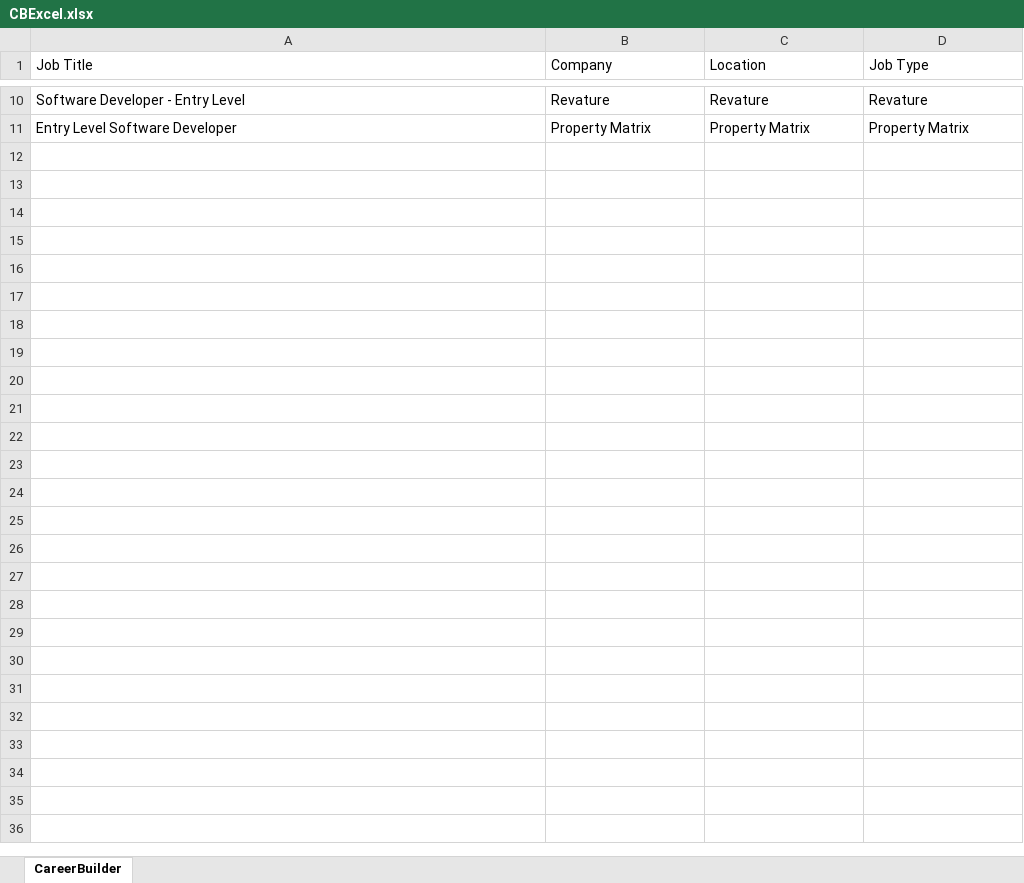
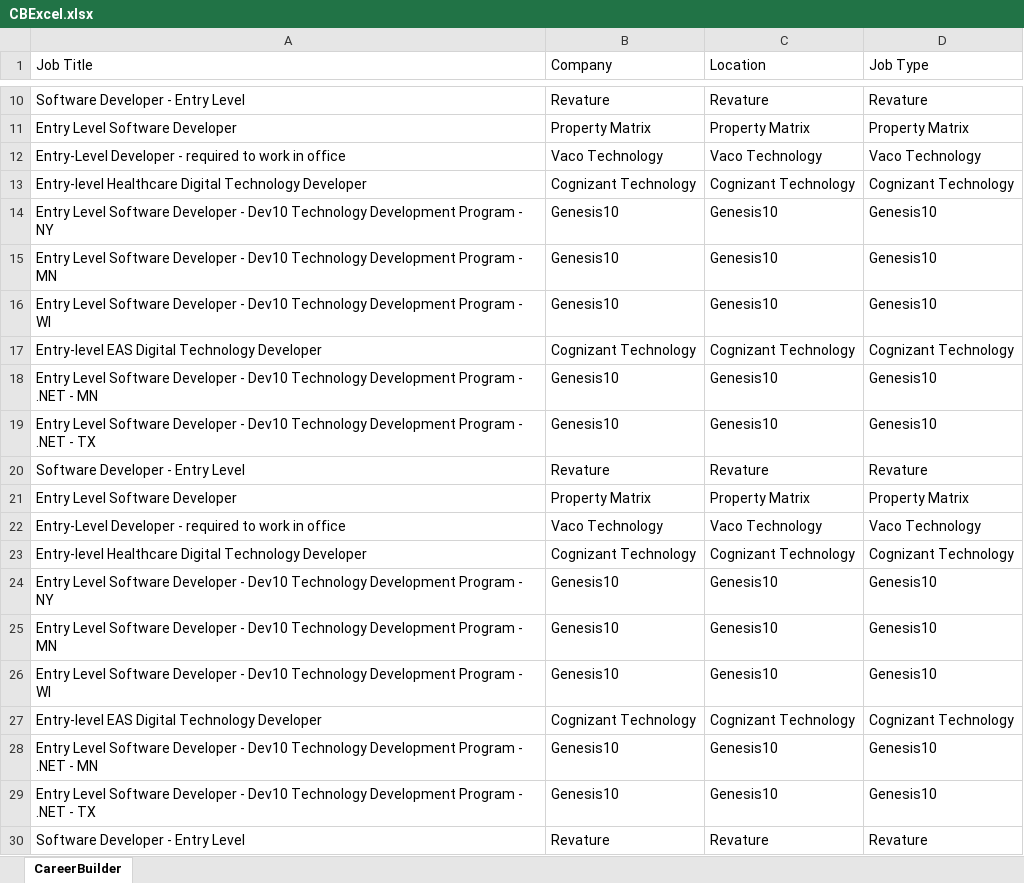
Before and after one commit to Sales-Automation-Suite/P3SalesAutomationSuite, an Excel workbook: ScrapeJobPostData/CareerBuilderWorkflow/CBExcel.xlsx, sheet CareerBuilder, drawn as a sheet; only a part is shown, gaps mark what is left out; values as stored, in another font and other column widths than the file's, no borders; the diff covers the shown part only; the diff names each change by its address in the sheet, - before the commit and + after, or states it on an @@ line.

Commit message:
Got companyName, jobLocation and jobType data

```diff
--- a/ScrapeJobPostData/CareerBuilderWorkflow/CBExcel.xlsx (sheet CareerBuilder)
+++ b/ScrapeJobPostData/CareerBuilderWorkflow/CBExcel.xlsx (sheet CareerBuilder)
+row 12: Entry-Level Developer - required to work in office | Vaco Technology | Vaco Technology | Vaco Technology
+row 13: Entry-level Healthcare Digital Technology Developer | Cognizant Technology | Cognizant Technology | Cognizant Technology
+row 14: Entry Level Software Developer - Dev10 Technology Development Program - NY | Genesis10 | Genesis10 | Genesis10
+row 15: Entry Level Software Developer - Dev10 Technology Development Program - MN | Genesis10 | Genesis10 | Genesis10
+row 16: Entry Level Software Developer - Dev10 Technology Development Program - WI | Genesis10 | Genesis10 | Genesis10
+row 17: Entry-level EAS Digital Technology Developer | Cognizant Technology | Cognizant Technology | Cognizant Technology
+row 18: Entry Level Software Developer - Dev10 Technology Development Program - .NET - MN | Genesis10 | Genesis10 | Genesis10
+row 19: Entry Level Software Developer - Dev10 Technology Development Program - .NET - TX | Genesis10 | Genesis10 | Genesis10
+row 20: Software Developer - Entry Level | Revature | Revature | Revature
+row 21: Entry Level Software Developer | Property Matrix | Property Matrix | Property Matrix
+row 22: Entry-Level Developer - required to work in office | Vaco Technology | Vaco Technology | Vaco Technology
+row 23: Entry-level Healthcare Digital Technology Developer | Cognizant Technology | Cognizant Technology | Cognizant Technology
+row 24: Entry Level Software Developer - Dev10 Technology Development Program - NY | Genesis10 | Genesis10 | Genesis10
+row 25: Entry Level Software Developer - Dev10 Technology Development Program - MN | Genesis10 | Genesis10 | Genesis10
+row 26: Entry Level Software Developer - Dev10 Technology Development Program - WI | Genesis10 | Genesis10 | Genesis10
+row 27: Entry-level EAS Digital Technology Developer | Cognizant Technology | Cognizant Technology | Cognizant Technology
+row 28: Entry Level Software Developer - Dev10 Technology Development Program - .NET - MN | Genesis10 | Genesis10 | Genesis10
+row 29: Entry Level Software Developer - Dev10 Technology Development Program - .NET - TX | Genesis10 | Genesis10 | Genesis10
+row 30: Software Developer - Entry Level | Revature | Revature | Revature
```
Also changed, not shown: 34 added rows elsewhere in this sheet, 10 other files.
